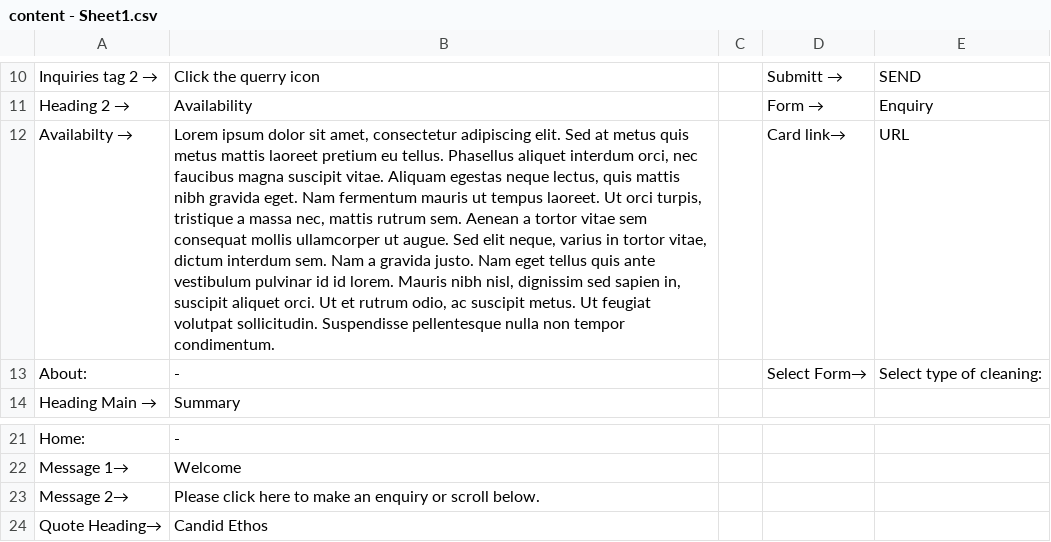
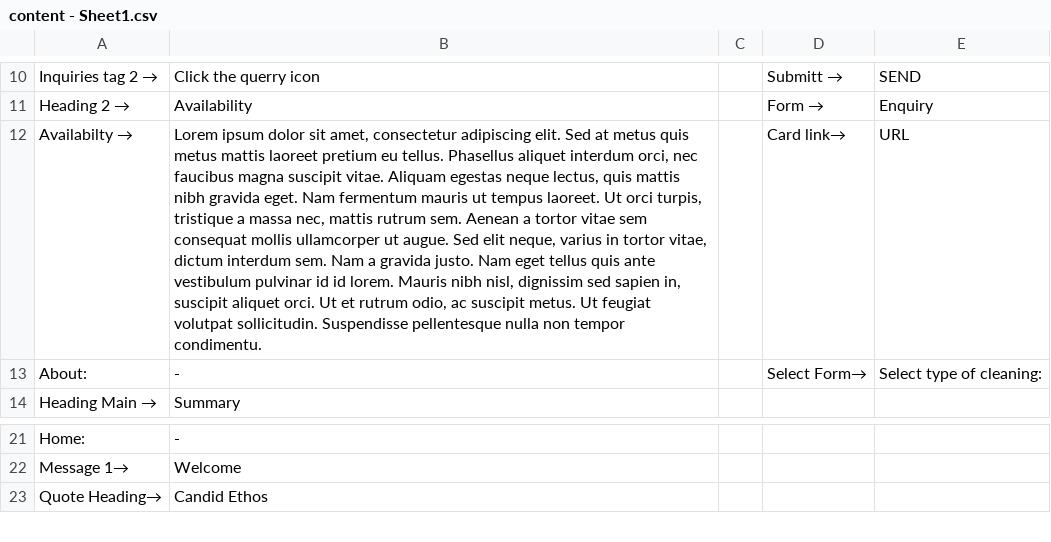
Before and after one commit to sunnysunny77/reactnodecandr, a CSV file: content - Sheet1.csv, drawn as a sheet; only a part is shown, gaps mark what is left out; the diff names each change by its address in the sheet, - before the commit and + after, or states it on an @@ line.

```diff
--- a/content - Sheet1.csv
+++ b/content - Sheet1.csv
-B12: …non tempor condimentum.
+B12: …non tempor condimentu.
-row 23: Message 2→ | Please click here to make an enquiry or scroll below.
```
Also changed, not shown: 56 other files.
